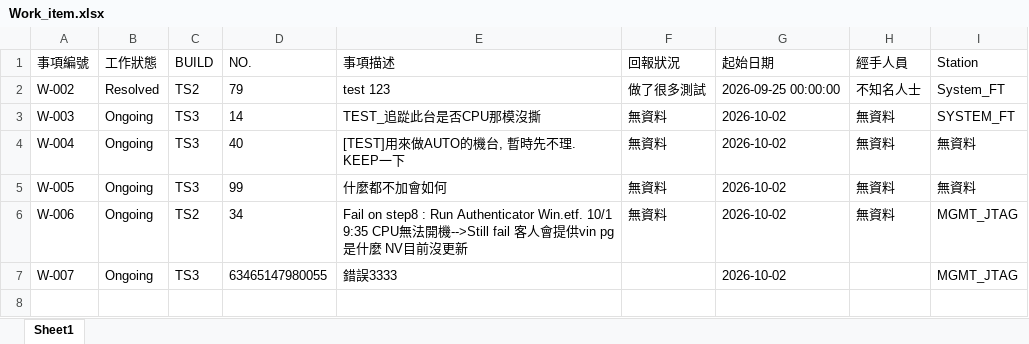
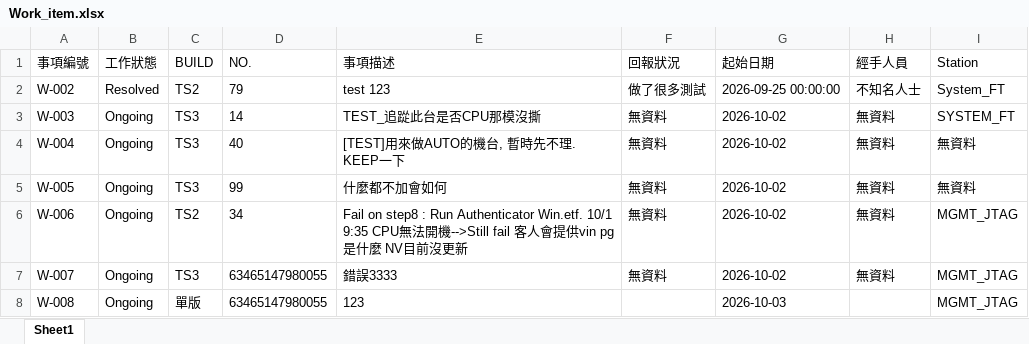
Before and after one commit to Kim-SWRD/Chameleon_test, an Excel workbook: Work_item.xlsx, sheet Sheet1, drawn as a sheet; values as stored, in another font and other column widths than the file's, no borders; the diff names each change by its address in the sheet, - before the commit and + after, or states it on an @@ line.

Commit message:
Add new work item W-008 via Streamlit

```diff
--- a/Work_item.xlsx (sheet Sheet1)
+++ b/Work_item.xlsx (sheet Sheet1)
-F7 (回報狀況): (empty)
+F7 (回報狀況): 無資料
-H7 (經手人員): (empty)
+H7 (經手人員): 無資料
+row 8: W-008 | Ongoing | 單版 | 63465147980055 | 123 |  | 2026-10-03 |  | MGMT_JTAG
```
